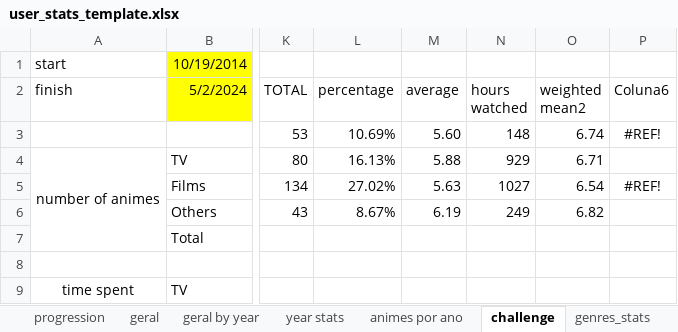
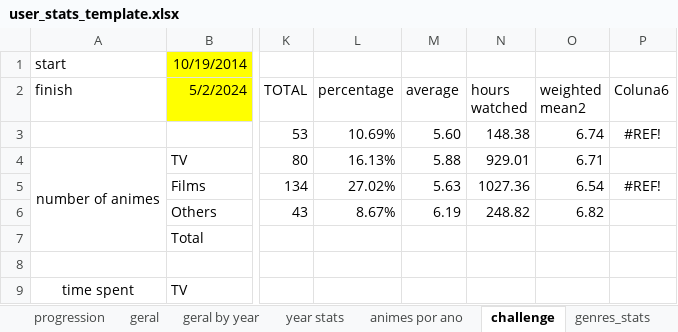
Before and after one commit to smemorato/MAL_stats, an Excel workbook: user_stats_template.xlsx, sheet challenge, drawn as a sheet; only a part is shown, gaps mark what is left out; values as stored, in another font and other column widths than the file's, no borders; charts and pictures and conditional formats and table styles not drawn; the diff names each change by its address in the sheet, - before the commit and + after, or states it on an @@ line.

```diff
--- a/user_stats_template.xlsx (sheet challenge)
+++ b/user_stats_template.xlsx (sheet challenge)
-N3 (hours watched): 148
+N3 (hours watched): 148.38
-N4 (hours watched): 929
+N4 (hours watched): 929.01
-N5 (hours watched): 1027
+N5 (hours watched): 1027.36
-N6 (hours watched): 249
+N6 (hours watched): 248.82
```
Also changed, not shown: charts or pictures, 1 other file.
